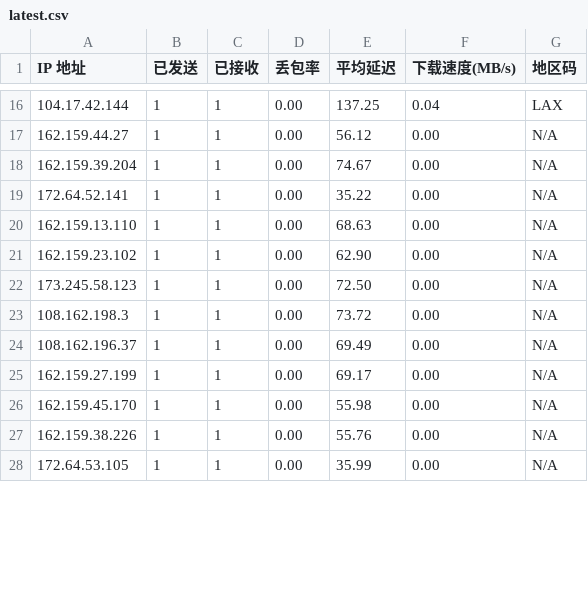
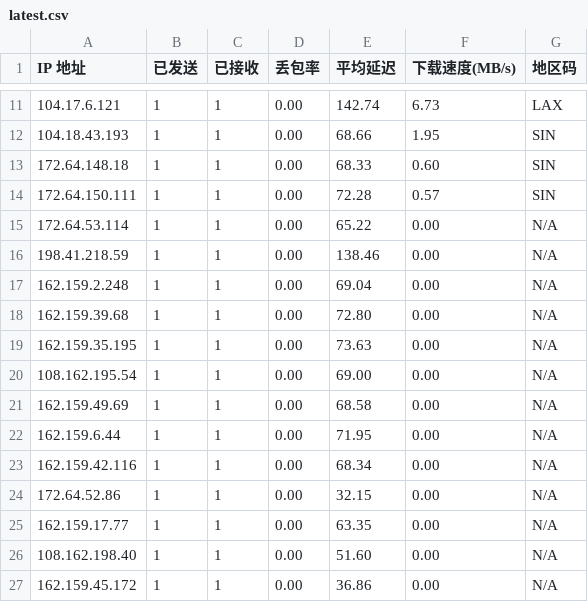
Before and after one commit to ahang39/router, a CSV file: latest.csv, drawn as a sheet; only a part is shown, gaps mark what is left out; the diff covers the shown part only.

```diff
--- a/latest.csv
+++ b/latest.csv
@@ -16,13 +11,17 @@ IP 地址,已发送,已接收,丢包率,平均延迟,下载速度(MB/s),地区
-104.17.42.144,1,1,0.00,137.25,0.04,LAX
-162.159.44.27,1,1,0.00,56.12,0.00,N/A
-162.159.39.204,1,1,0.00,74.67,0.00,N/A
-172.64.52.141,1,1,0.00,35.22,0.00,N/A
-162.159.13.110,1,1,0.00,68.63,0.00,N/A
-162.159.23.102,1,1,0.00,62.90,0.00,N/A
-173.245.58.123,1,1,0.00,72.50,0.00,N/A
-108.162.198.3,1,1,0.00,73.72,0.00,N/A
-108.162.196.37,1,1,0.00,69.49,0.00,N/A
-162.159.27.199,1,1,0.00,69.17,0.00,N/A
-162.159.45.170,1,1,0.00,55.98,0.00,N/A
-162.159.38.226,1,1,0.00,55.76,0.00,N/A
-172.64.53.105,1,1,0.00,35.99,0.00,N/A
+104.17.6.121,1,1,0.00,142.74,6.73,LAX
+104.18.43.193,1,1,0.00,68.66,1.95,SIN
+172.64.148.18,1,1,0.00,68.33,0.60,SIN
+172.64.150.111,1,1,0.00,72.28,0.57,SIN
+172.64.53.114,1,1,0.00,65.22,0.00,N/A
+198.41.218.59,1,1,0.00,138.46,0.00,N/A
+162.159.2.248,1,1,0.00,69.04,0.00,N/A
+162.159.39.68,1,1,0.00,72.80,0.00,N/A
+162.159.35.195,1,1,0.00,73.63,0.00,N/A
+108.162.195.54,1,1,0.00,69.00,0.00,N/A
+162.159.49.69,1,1,0.00,68.58,0.00,N/A
+162.159.6.44,1,1,0.00,71.95,0.00,N/A
+162.159.42.116,1,1,0.00,68.34,0.00,N/A
+172.64.52.86,1,1,0.00,32.15,0.00,N/A
+162.159.17.77,1,1,0.00,63.35,0.00,N/A
+108.162.198.40,1,1,0.00,51.60,0.00,N/A
+162.159.45.172,1,1,0.00,36.86,0.00,N/A
```
Also changed, not shown: 1 added row, 5 removed rows and 29 edited cells elsewhere in this file, 1 other file.
